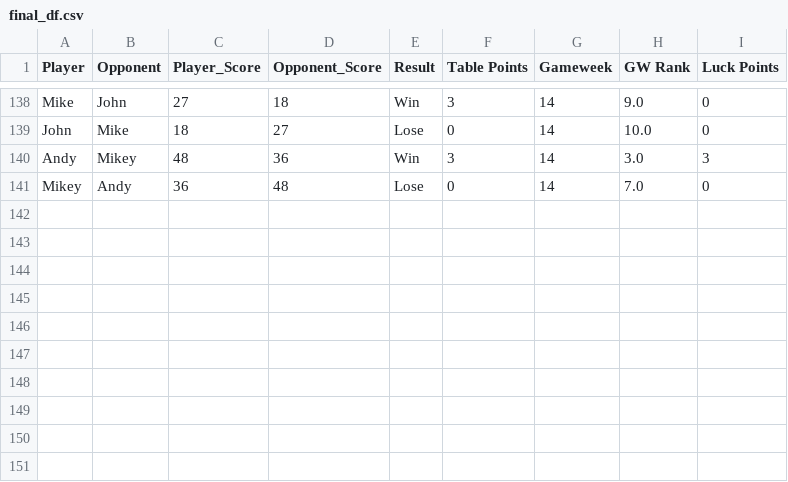
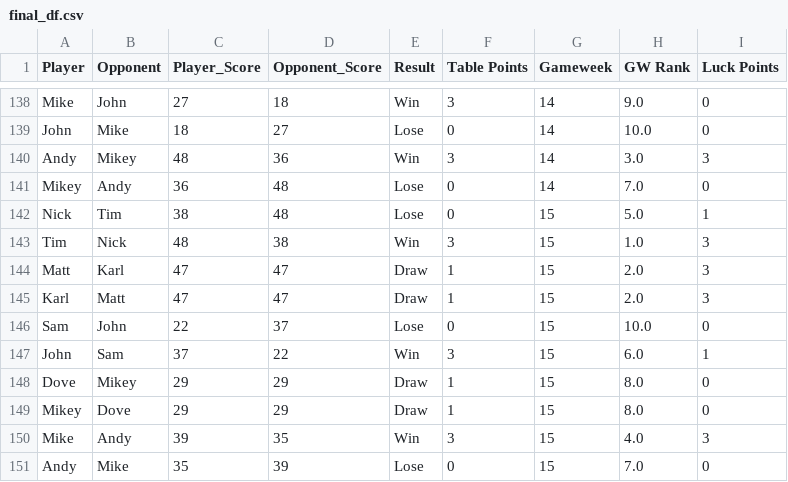
Before and after one commit to andyuttley/jimmyApp, a CSV file: final_df.csv, drawn as a sheet; only a part is shown, gaps mark what is left out.

```diff
--- a/final_df.csv
+++ b/final_df.csv
@@ -141 +141,11 @@ Andy,Mikey,48,36,Win,3,14,3.0,3
 Mikey,Andy,36,48,Lose,0,14,7.0,0
+Nick,Tim,38,48,Lose,0,15,5.0,1
+Tim,Nick,48,38,Win,3,15,1.0,3
+Matt,Karl,47,47,Draw,1,15,2.0,3
+Karl,Matt,47,47,Draw,1,15,2.0,3
+Sam,John,22,37,Lose,0,15,10.0,0
+John,Sam,37,22,Win,3,15,6.0,1
+Dove,Mikey,29,29,Draw,1,15,8.0,0
+Mikey,Dove,29,29,Draw,1,15,8.0,0
+Mike,Andy,39,35,Win,3,15,4.0,3
+Andy,Mike,35,39,Lose,0,15,7.0,0
```
Also changed, not shown: finishing_positions.csv, granular_results.csv, 3 other files.
